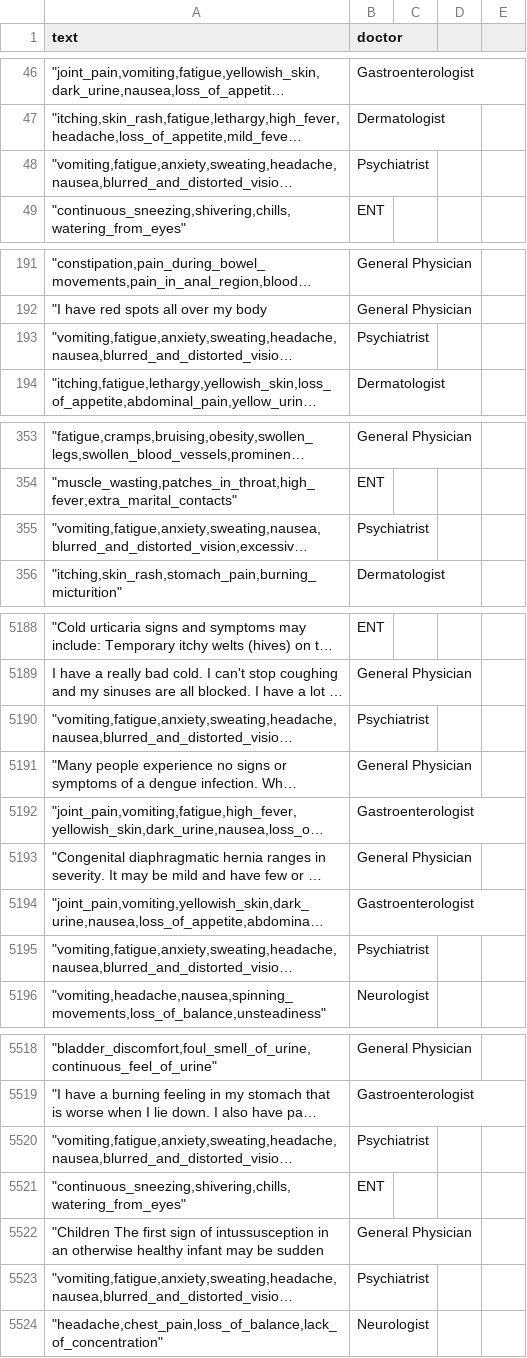
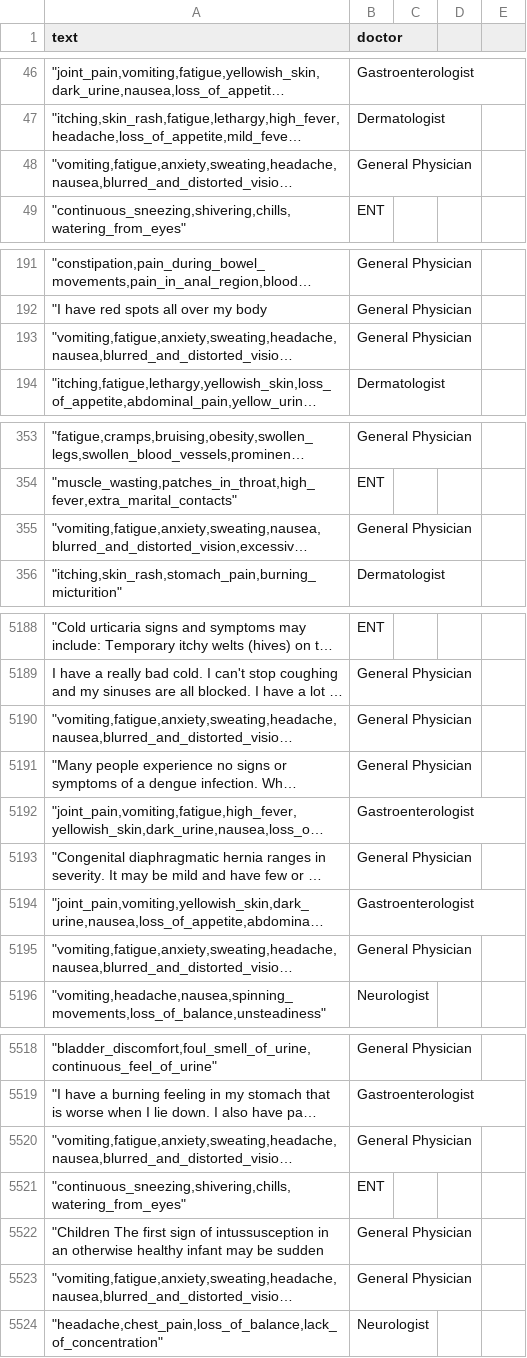
Before and after one commit to raj-abhit/datasets, a CSV file: symptoms_sentence_doctor_india_LLM_STYLE.csv, drawn as a sheet; only a part is shown, gaps mark what is left out; long unchanged cells end in …; the diff covers the shown part only; the diff names each change by its address in the sheet, - before the commit and + after, or states it on an @@ line.

```diff
--- a/symptoms_sentence_doctor_india_LLM_STYLE.csv
+++ b/symptoms_sentence_doctor_india_LLM_STYLE.csv
-B48 (doctor): Psychiatrist
+B48 (doctor): General Physician
-B193 (doctor): Psychiatrist
+B193 (doctor): General Physician
-B355 (doctor): Psychiatrist
+B355 (doctor): General Physician
-B5190 (doctor): Psychiatrist
+B5190 (doctor): General Physician
-B5195 (doctor): Psychiatrist
+B5195 (doctor): General Physician
-B5520 (doctor): Psychiatrist
+B5520 (doctor): General Physician
-B5523 (doctor): Psychiatrist
+B5523 (doctor): General Physician
```
Also changed, not shown: 73 edited cells elsewhere in this file.
